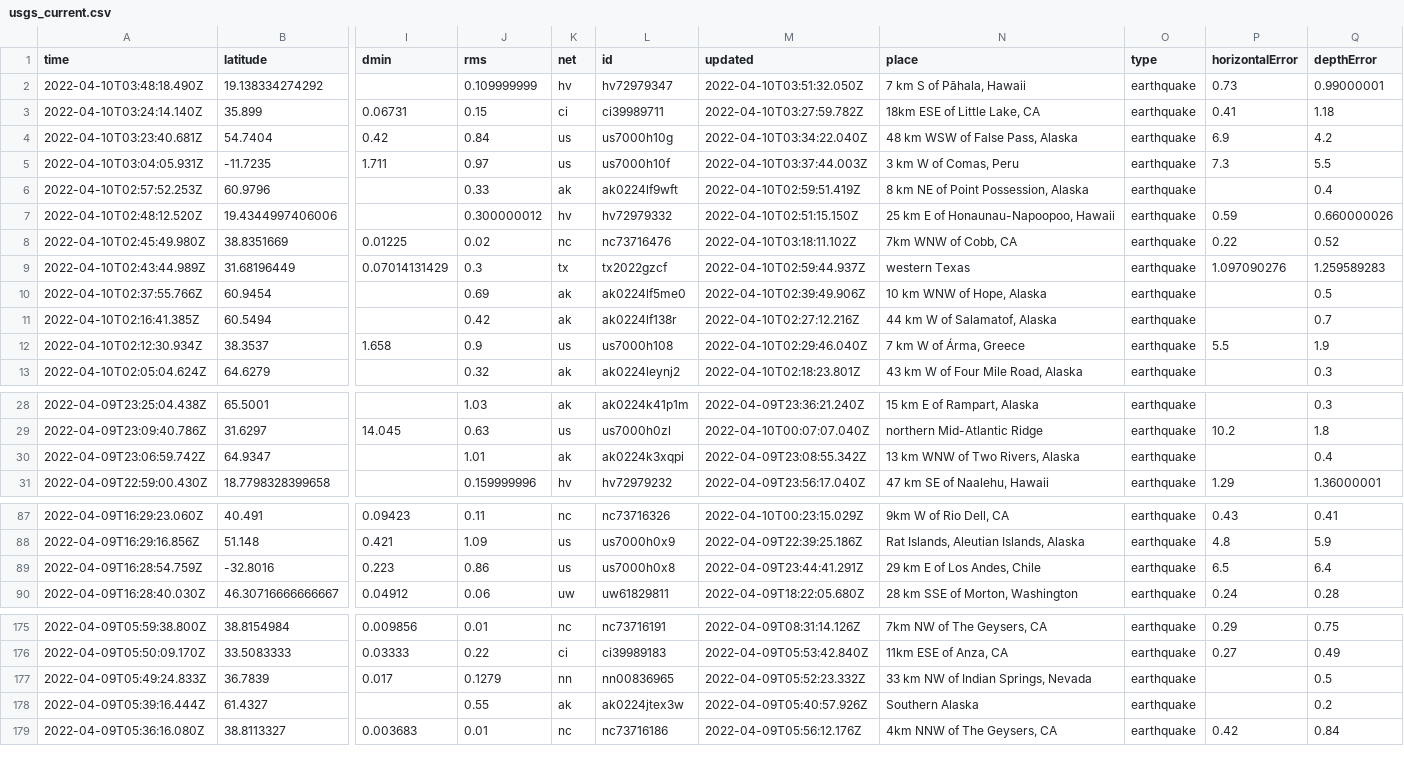
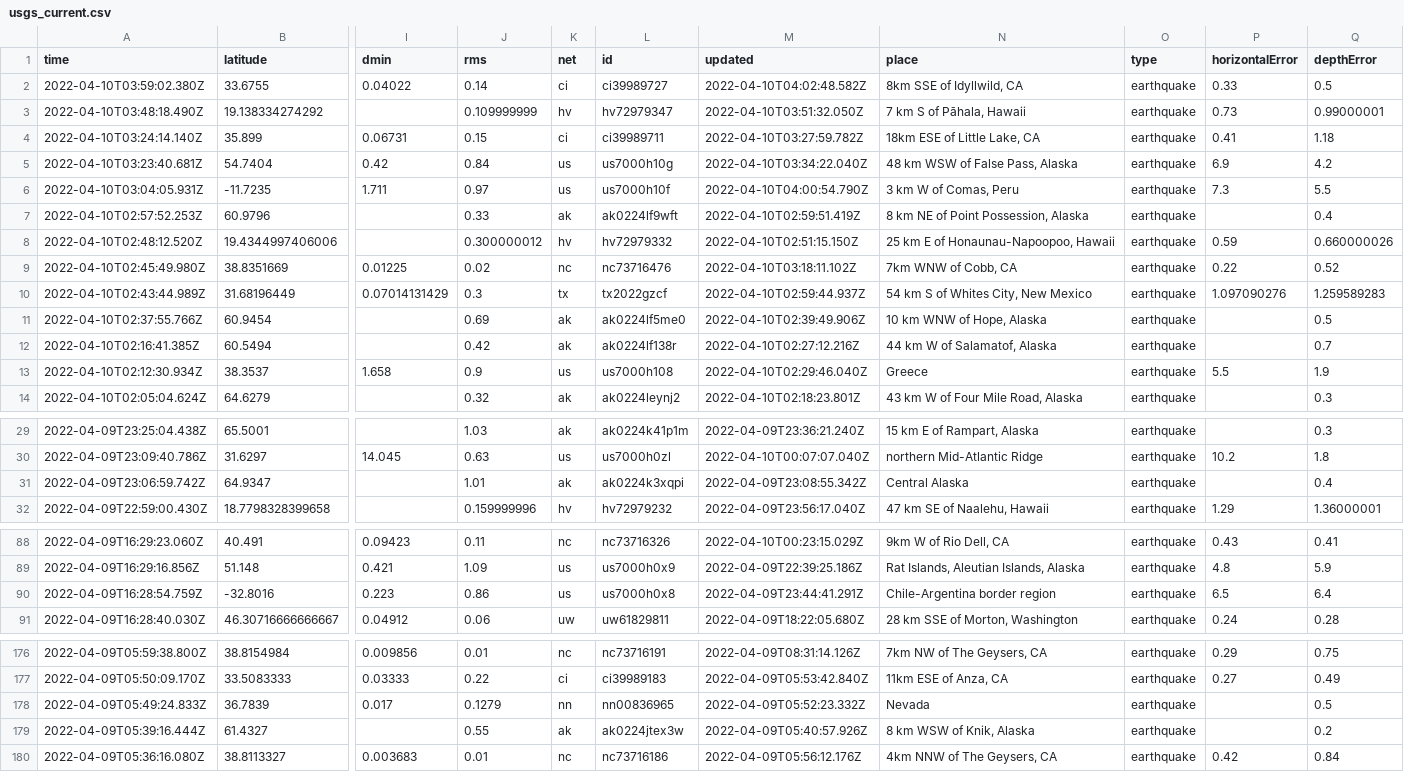
Before and after one commit to cveltri/my-data-robot, a CSV file: usgs_current.csv, drawn as a sheet; only a part is shown, gaps mark what is left out; addresses are those after the commit; rows hold the shown columns only; the diff covers the shown part only; the diff names each change by its address in the sheet, - before the commit and + after, or states it on an @@ line.

```diff
--- a/usgs_current.csv
+++ b/usgs_current.csv
+row 2: 2022-04-10T03:59:02.380Z | 33.6755 | 0.04022 | 0.14 | ci | ci39989727 | 2022-04-10T04:02:48.582Z | 8km SSE of Idyllwild, CA | earthquake | 0.33 | 0.5
-M6 (updated): 2022-04-10T03:37:44.003Z
+M6 (updated): 2022-04-10T04:00:54.790Z
-N10 (place): western Texas
+N10 (place): 54 km S of Whites City, New Mexico
-N13 (place): 7 km W of Árma, Greece
+N13 (place): Greece
-N31 (place): 13 km WNW of Two Rivers, Alaska
+N31 (place): Central Alaska
-N90 (place): 29 km E of Los Andes, Chile
+N90 (place): Chile-Argentina border region
-N178 (place): 33 km NW of Indian Springs, Nevada
+N178 (place): Nevada
-N179 (place): Southern Alaska
+N179 (place): 8 km WSW of Knik, Alaska
```
Also changed, not shown: 2 edited cells elsewhere in this file.
